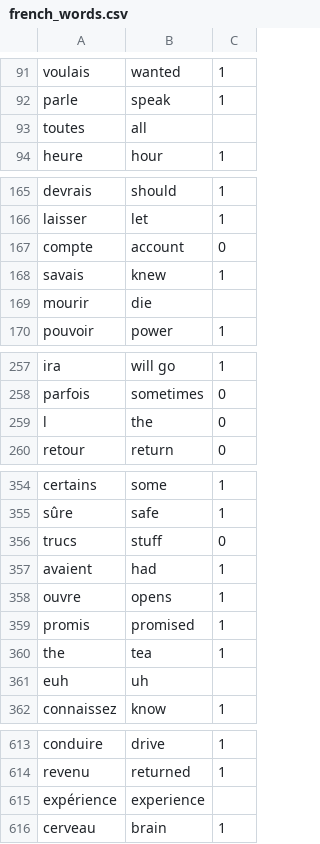
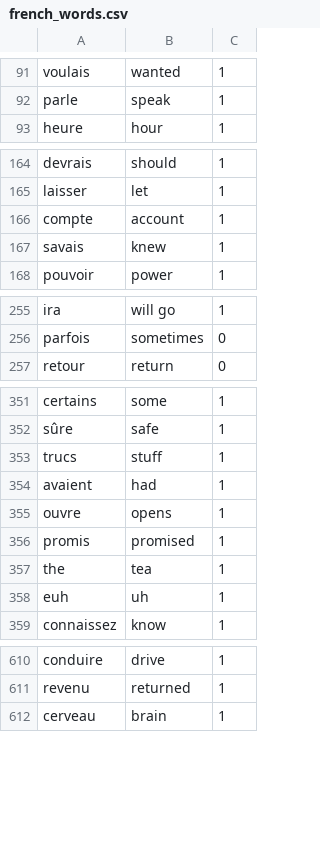
Before and after one commit to kevingadelha/languageFlashCards, a CSV file: data/french_words.csv, drawn as a sheet; only a part is shown, gaps mark what is left out; the diff covers the shown part only.

```diff
--- a/data/french_words.csv
+++ b/data/french_words.csv
@@ -92,3 +92,2 @@ voulais,wanted,1
 parle,speak,1
-toutes,all
 heure,hour,1
@@ -166,5 +165,4 @@ devrais,should,1
 laisser,let,1
-compte,account,0
+compte,account,1
 savais,knew,1
-mourir,die
 pouvoir,power,1
@@ -258,3 +256,2 @@ ira,will go,1
 parfois,sometimes,0
-l,the,0
 retour,return,0
@@ -355,3 +352,3 @@ certains,some,1
 sûre,safe,1
-trucs,stuff,0
+trucs,stuff,1
 avaient,had,1
@@ -360,3 +357,3 @@ promis,promised,1
 the,tea,1
-euh,uh
+euh,uh,1
 connaissez,know,1
@@ -614,3 +611,2 @@ conduire,drive,1
 revenu,returned,1
-expérience,experience
 cerveau,brain,1
```
Also changed, not shown: 2 removed rows and 19 edited cells elsewhere in this file, 6 other files.
